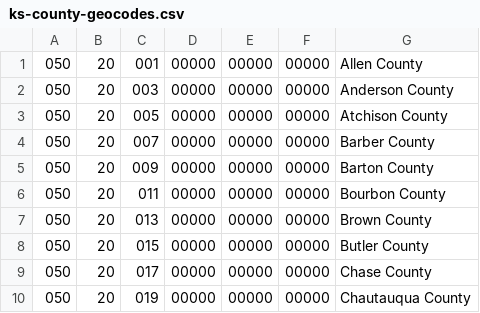
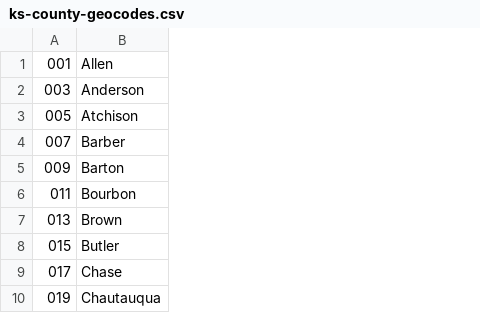
Before and after one commit to matthewweis/db-project, a CSV file: dbutils/src/main/resources/edu/dbgroup/dbutils/ks-county-geocodes.csv, drawn as a sheet; only a part is shown; removed rows and columns are numbered as before the commit, all else as after; the diff names each change by its address in the sheet, - before the commit and + after, or states it on an @@ line.

Commit message:
automatic county table gen

```diff
--- a/dbutils/src/main/resources/edu/dbgroup/dbutils/ks-county-geocodes.csv
+++ b/dbutils/src/main/resources/edu/dbgroup/dbutils/ks-county-geocodes.csv
-column A, rows 1-10: all 050
-column B, rows 1-10: all 20
-column D, rows 1-10: all 00000
-column E, rows 1-10: all 00000
-column F, rows 1-10: all 00000
-column G, rows 1-10: Allen County | Anderson County | Atchison County | Barber County | Barton County | Bourbon County | Brown County | Butler County | Chase County | Chautauqua County
+column B, rows 1-10: Allen | Anderson | Atchison | Barber | Barton | Bourbon | Brown | Butler | Chase | Chautauqua
```
